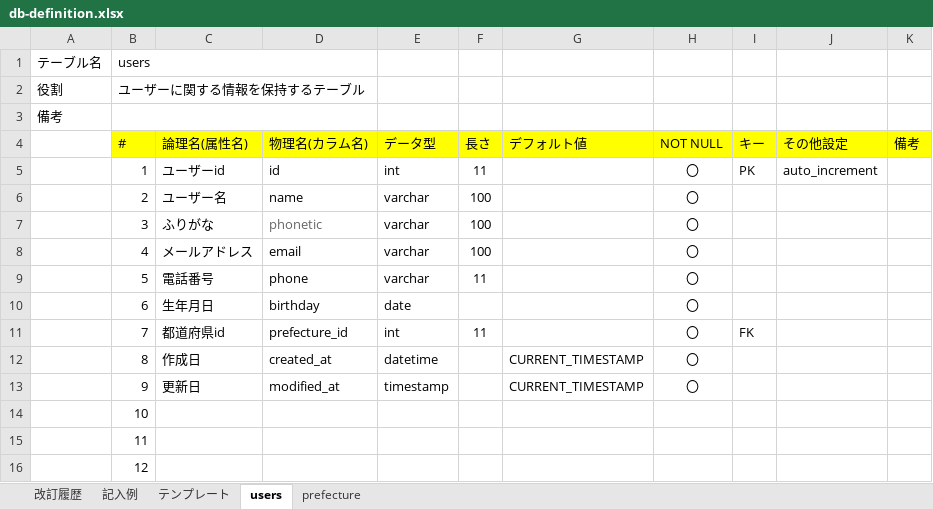
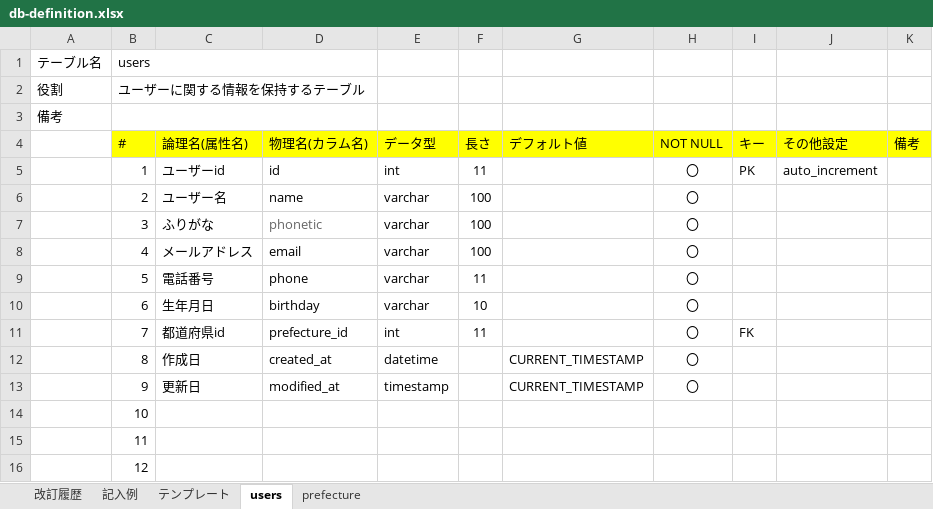
Before and after one commit to terukyou/quelcode-php-db, an Excel workbook: db-definition.xlsx, sheet users, drawn as a sheet; values as stored, in another font and other column widths than the file's, no borders; the diff names each change by its address in the sheet, - before the commit and + after, or states it on an @@ line.

Commit message:
データベース定義書のbirthdayの修正

```diff
--- a/db-definition.xlsx (sheet users)
+++ b/db-definition.xlsx (sheet users)
-E10 (データ型): date
+E10 (データ型): varchar
-F10 (長さ): (empty)
+F10 (長さ): 10
```
